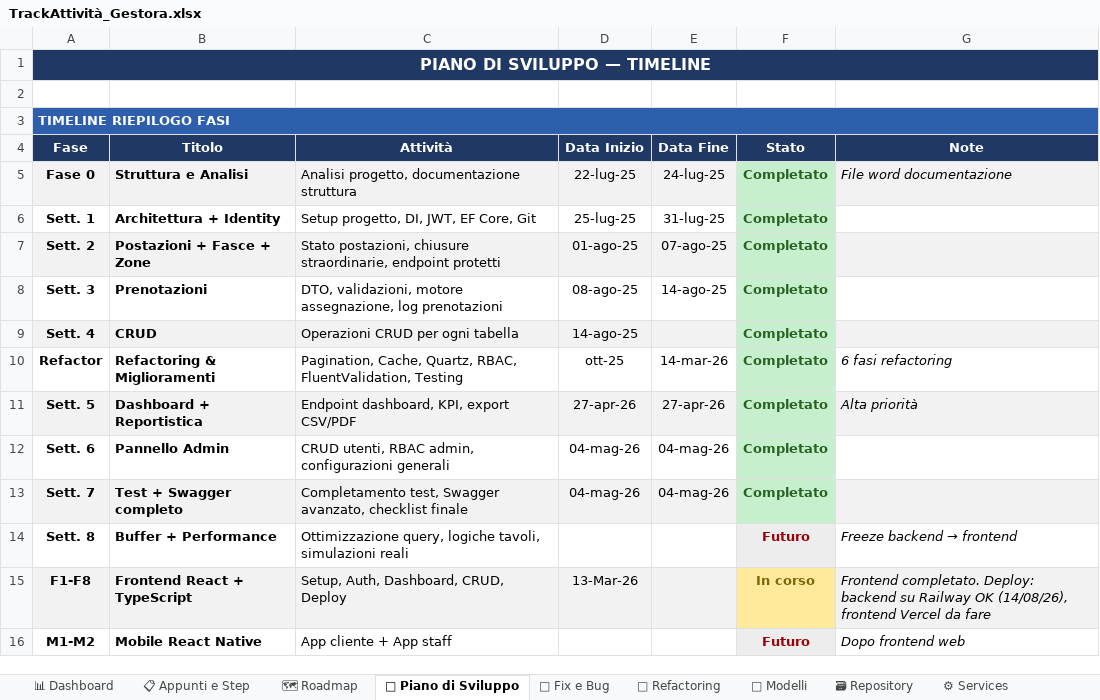
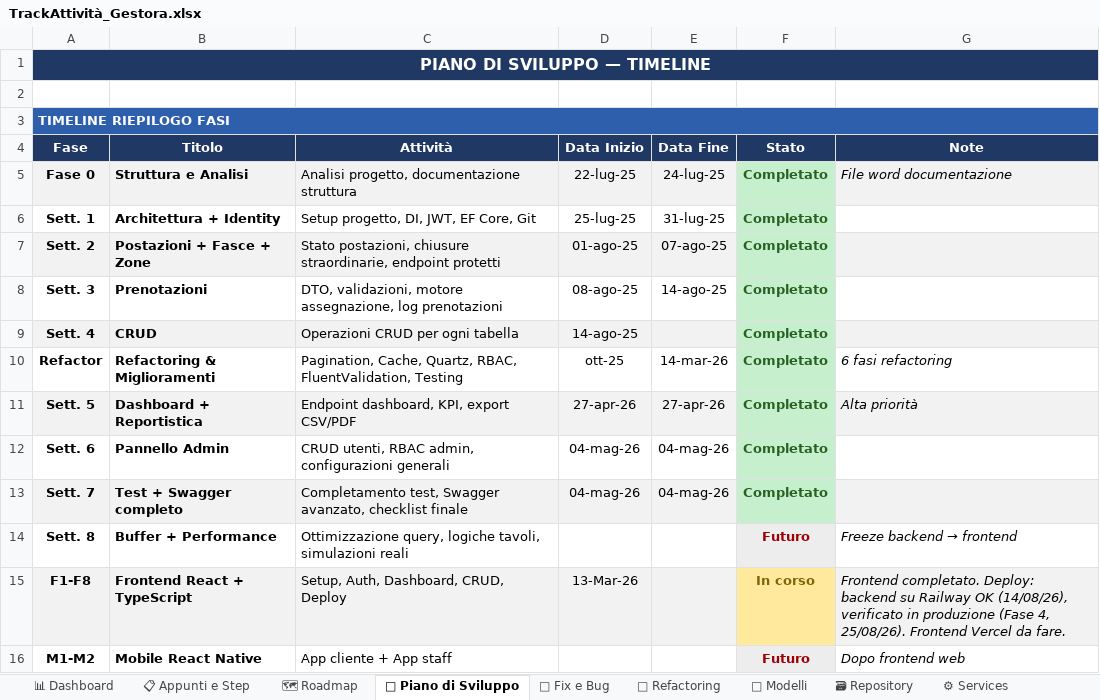
Before and after one commit to iacurtofabio-ui/Gestora-Project, an Excel workbook: TrackAttività_Gestora.xlsx, sheet 📅 Piano di Sviluppo, drawn as a sheet; values as stored, in another font and other column widths than the file's, no borders; the diff names each change by its address in the sheet, - before the commit and + after, or states it on an @@ line.

Commit message:
docs: chiude FASE 4 del piano di rilascio (backend verificato in produzione)

```diff
--- a/TrackAttività_Gestora.xlsx (sheet 📅 Piano di Sviluppo)
+++ b/TrackAttività_Gestora.xlsx (sheet 📅 Piano di Sviluppo)
-G15 (Note): …OK (14/08/26), frontend Vercel da fare
+G15 (Note): …OK (14/08/26), verificato in produzione (Fase 4, 25/08/26). Frontend Vercel da fare.
```
Also changed, not shown: sheet 📋 Appunti e Step, sheet 📊 Dashboard, sheet 🐛 Fix e Bug, 3 other files.
